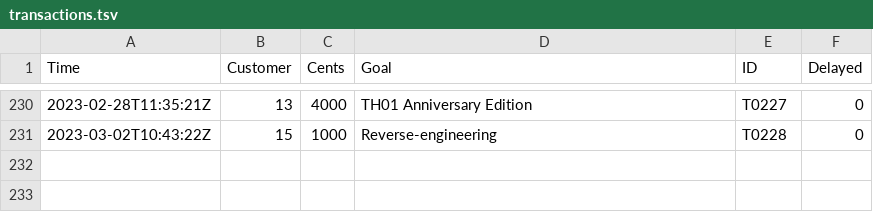
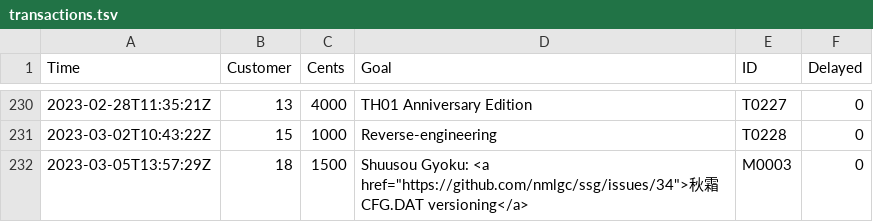
Before and after one commit to nmlgc/rec98.nmlgc.net, a TSV file: db/transactions.tsv, drawn as a sheet; only a part is shown, gaps mark what is left out; the diff names each change by its address in the sheet, - before the commit and + after, or states it on an @@ line.

Commit message:
[💰] Confirm M0003
€15 from Arandui towards versioning Shuusou Gyoku's 秋霜CFG.DAT, which
will be a prerequisite for many of the new potential features. Thank
you!

```diff
--- a/db/transactions.tsv
+++ b/db/transactions.tsv
+row 232: 2023-03-05T13:57:29Z | 18 | 1500 | Shuusou Gyoku: <a href="https://github.com/nmlgc/ssg/issues/34">秋霜CFG.DAT versioning</a> | M0003 | 0
```
